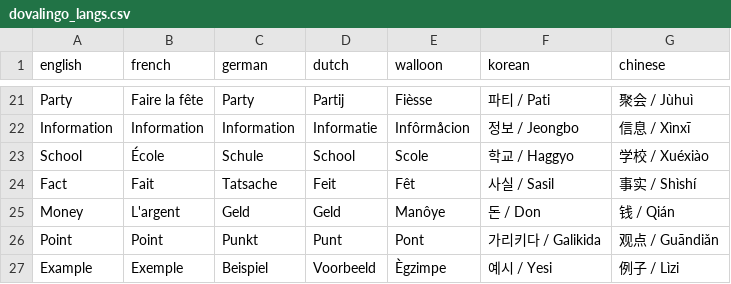
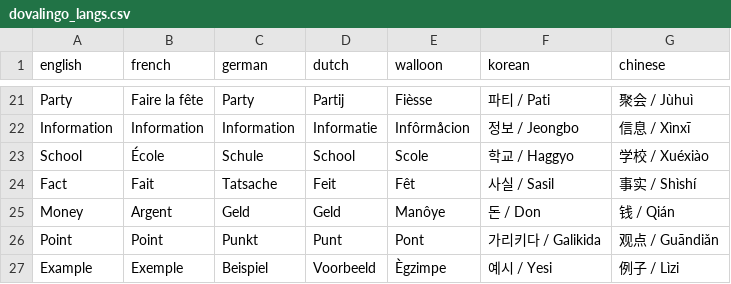
Before and after one commit to cosmoosic/cc-star, a CSV file: dovalingo_langs.csv, drawn as a sheet; only a part is shown, gaps mark what is left out.

Commit message:
dovalingo: 8 choices + (Leave)

```diff
--- a/dovalingo_langs.csv
+++ b/dovalingo_langs.csv
@@ -24,3 +24,3 @@ School,École,Schule,School,Scole,학교 / Haggyo,学校 / Xuéxiào
 Fact,Fait,Tatsache,Feit,Fêt,사실 / Sasil,事实 / Shìshí
-Money,L'argent,Geld,Geld,Manôye,돈 / Don,钱 / Qián
+Money,Argent,Geld,Geld,Manôye,돈 / Don,钱 / Qián
 Point,Point,Punkt,Punt,Pont,가리키다 / Galikida,观点 / Guāndiǎn
```
Also changed, not shown: 1 other file.
